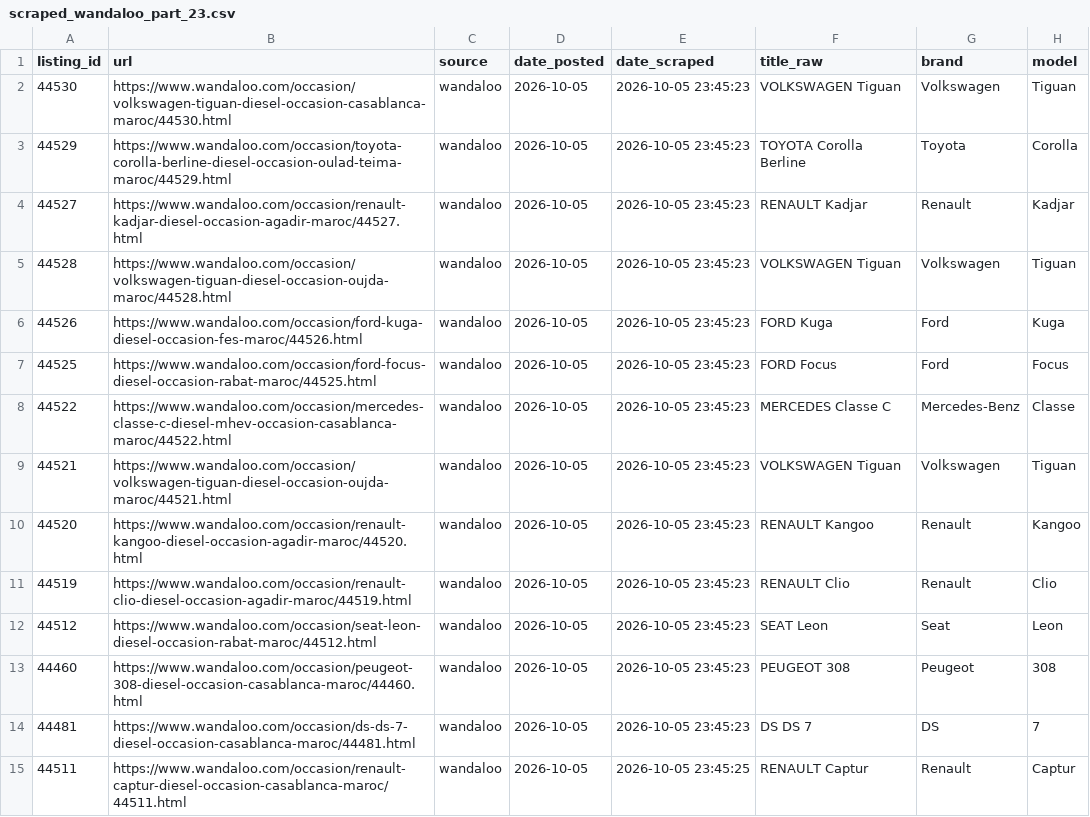
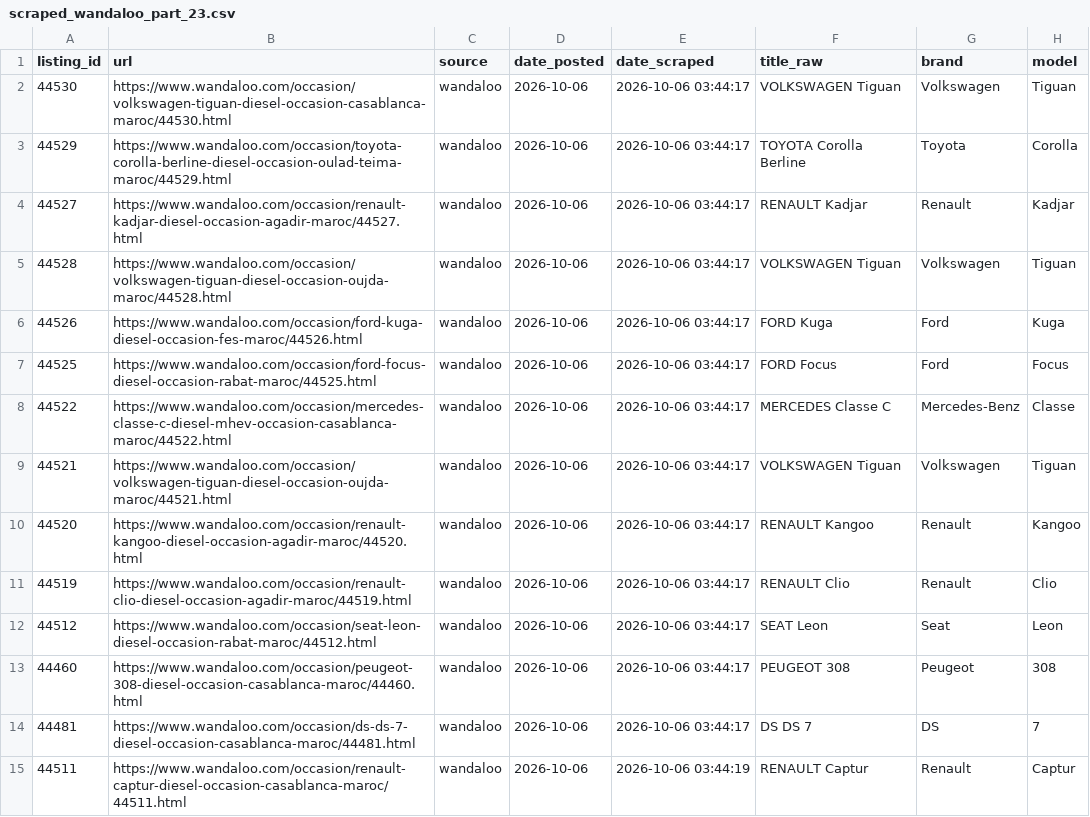
Before and after one commit to ayouboublouch/xgboost-car, a CSV file: data/raw/scraped_wandaloo_part_23.csv, drawn as a sheet; only a part is shown; the diff covers the shown part only; the diff names each change by its address in the sheet, - before the commit and + after, or states it on an @@ line.

```diff
--- a/data/raw/scraped_wandaloo_part_23.csv
+++ b/data/raw/scraped_wandaloo_part_23.csv
-D2:D15 (date_posted): 2026-10-05
+D2:D15 (date_posted): 2026-10-06
-E2:E14 (date_scraped): 2026-10-05 23:45:23
+E2:E14 (date_scraped): 2026-10-06 03:44:17
-E15 (date_scraped): 2026-10-05 23:45:25
+E15 (date_scraped): 2026-10-06 03:44:19
```
Also changed, not shown: 104 edited cells elsewhere in this file, data/raw/scraped_moteur_part_121.csv, data/raw/scraped_moteur_part_181.csv, 15 other files.
